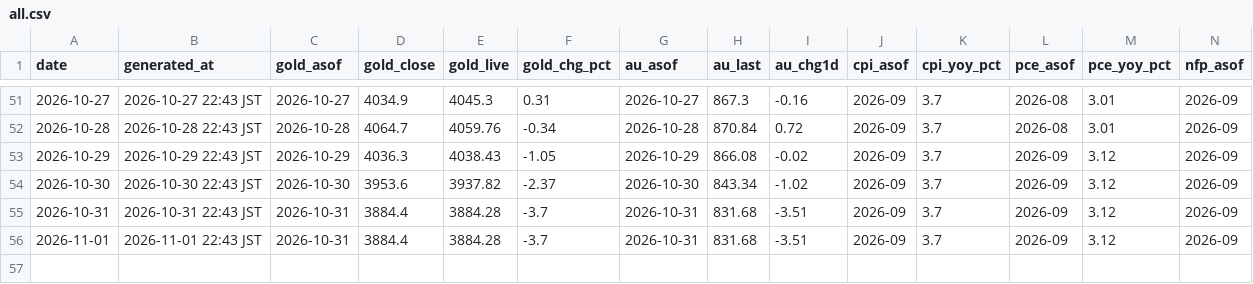
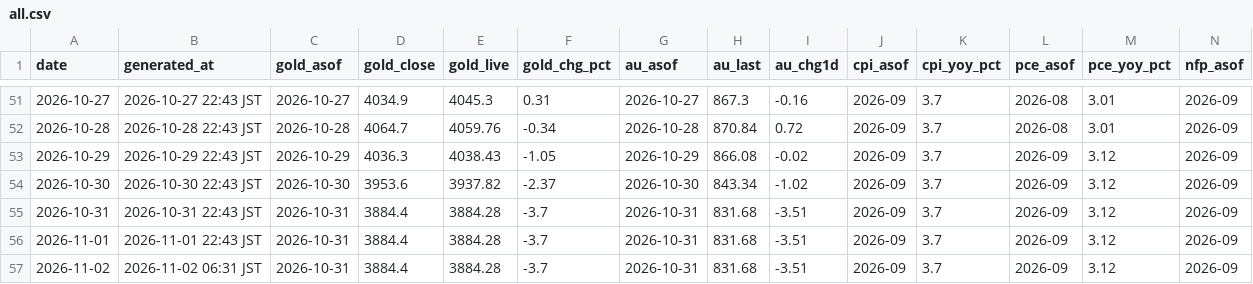
Before and after one commit to Wangxian111/xaudaily-data, a CSV file: data/daily/all.csv, drawn as a sheet; only a part is shown, gaps mark what is left out; rows hold the shown columns only; the diff names each change by its address in the sheet, - before the commit and + after, or states it on an @@ line.

Commit message:
Update data/daily/all.csv (2026-11-02)

```diff
--- a/data/daily/all.csv
+++ b/data/daily/all.csv
+row 57: 2026-11-02 | 2026-11-02 06:31 JST | 2026-10-31 | 3884.4 | 3884.28 | -3.7 | 2026-10-31 | 831.68 | -3.51 | 2026-09 | 3.7 | 2026-09 | 3.12 | 2026-09
```
